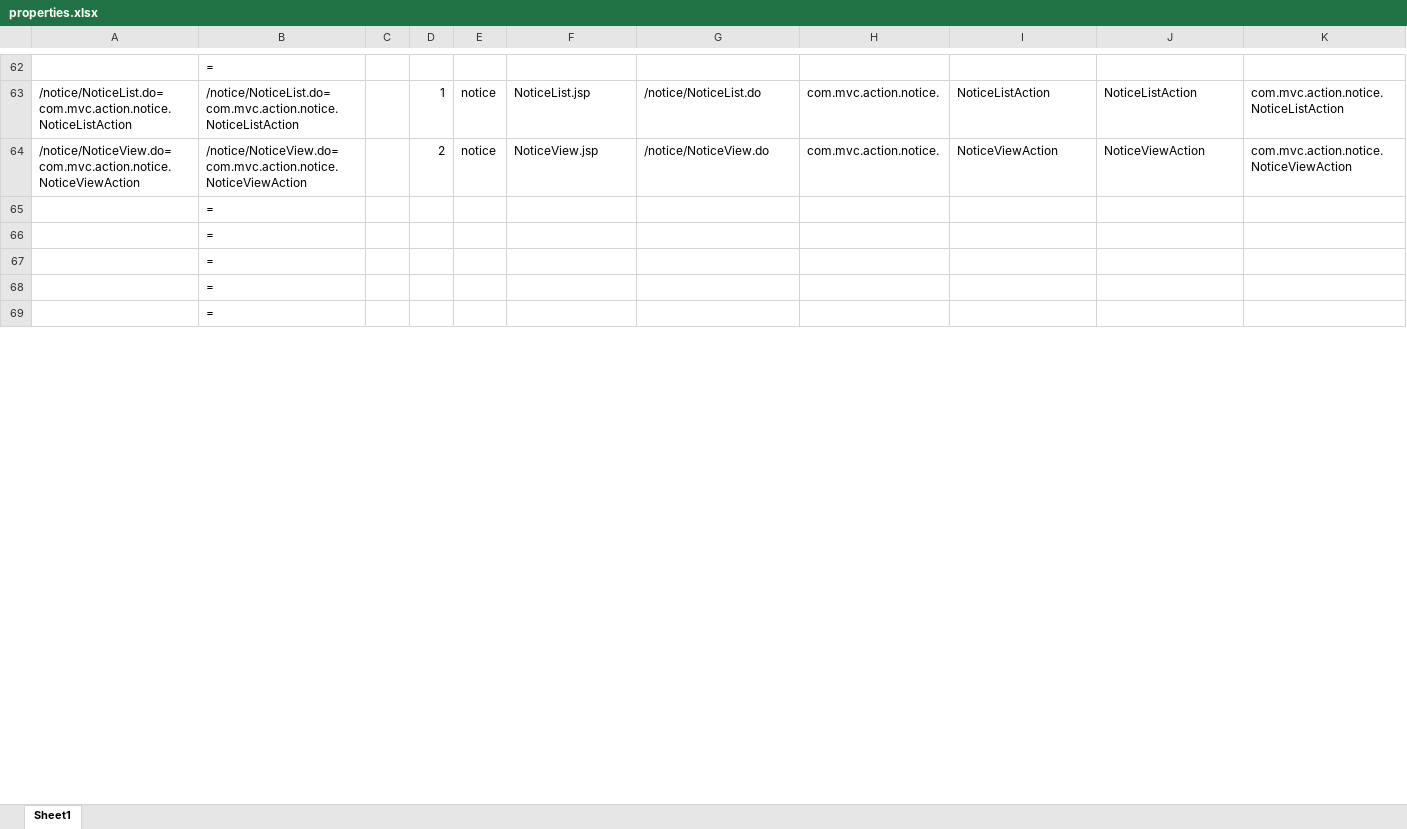
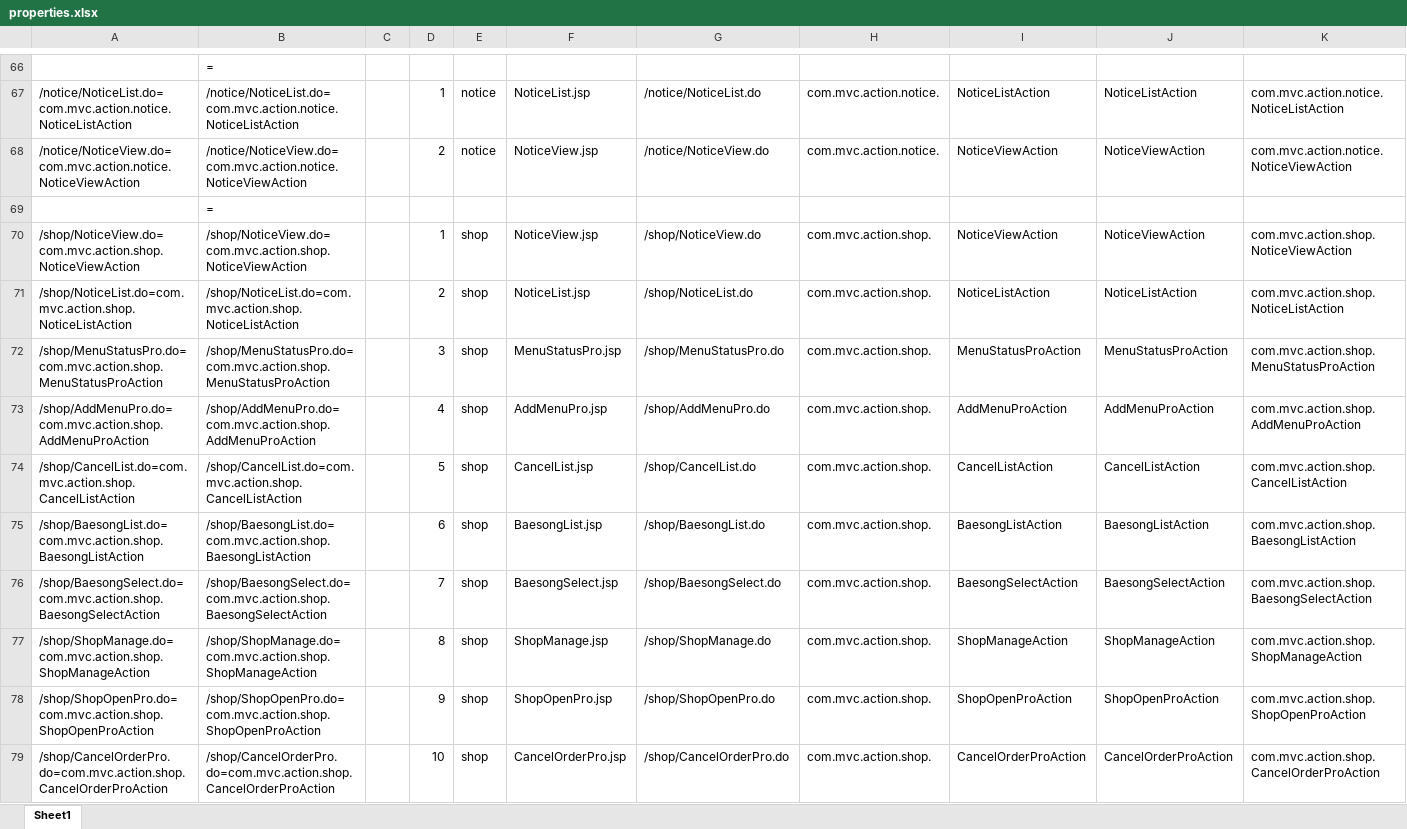
Before and after one commit to saisnoo/baemin03, an Excel workbook: 문서/properties.xlsx, sheet Sheet1, drawn as a sheet; only a part is shown, gaps mark what is left out; the shorter side is filled out with more unchanged rows; values as stored, in another font and other column widths than the file's, no cell formats; the diff covers the shown part only; the diff names each change by its address in the sheet, - before the commit and + after, or states it on an @@ line.

```diff
--- a/문서/properties.xlsx (sheet Sheet1)
+++ b/문서/properties.xlsx (sheet Sheet1)
+row 70: /shop/NoticeView.do=com.mvc.action.shop.NoticeViewAction | /shop/NoticeView.do=com.mvc.action.shop.NoticeViewAction |  | 1 | shop | NoticeView.jsp | /shop/NoticeView.do | com.mvc.action.shop. | NoticeViewAction | NoticeViewAction | com.mvc.action.shop.NoticeViewAction
+row 71: /shop/NoticeList.do=com.mvc.action.shop.NoticeListAction | /shop/NoticeList.do=com.mvc.action.shop.NoticeListAction |  | 2 | shop | NoticeList.jsp | /shop/NoticeList.do | com.mvc.action.shop. | NoticeListAction | NoticeListAction | com.mvc.action.shop.NoticeListAction
+row 72: /shop/MenuStatusPro.do=com.mvc.action.shop.MenuStatusProAction | /shop/MenuStatusPro.do=com.mvc.action.shop.MenuStatusProAction |  | 3 | shop | MenuStatusPro.jsp | /shop/MenuStatusPro.do | com.mvc.action.shop. | MenuStatusProAction | MenuStatusProAction | com.mvc.action.shop.MenuStatusProAction
+row 73: /shop/AddMenuPro.do=com.mvc.action.shop.AddMenuProAction | /shop/AddMenuPro.do=com.mvc.action.shop.AddMenuProAction |  | 4 | shop | AddMenuPro.jsp | /shop/AddMenuPro.do | com.mvc.action.shop. | AddMenuProAction | AddMenuProAction | com.mvc.action.shop.AddMenuProAction
+row 74: /shop/CancelList.do=com.mvc.action.shop.CancelListAction | /shop/CancelList.do=com.mvc.action.shop.CancelListAction |  | 5 | shop | CancelList.jsp | /shop/CancelList.do | com.mvc.action.shop. | CancelListAction | CancelListAction | com.mvc.action.shop.CancelListAction
+row 75: /shop/BaesongList.do=com.mvc.action.shop.BaesongListAction | /shop/BaesongList.do=com.mvc.action.shop.BaesongListAction |  | 6 | shop | BaesongList.jsp | /shop/BaesongList.do | com.mvc.action.shop. | BaesongListAction | BaesongListAction | com.mvc.action.shop.BaesongListAction
+row 76: /shop/BaesongSelect.do=com.mvc.action.shop.BaesongSelectAction | /shop/BaesongSelect.do=com.mvc.action.shop.BaesongSelectAction |  | 7 | shop | BaesongSelect.jsp | /shop/BaesongSelect.do | com.mvc.action.shop. | BaesongSelectAction | BaesongSelectAction | com.mvc.action.shop.BaesongSelectAction
+row 77: /shop/ShopManage.do=com.mvc.action.shop.ShopManageAction | /shop/ShopManage.do=com.mvc.action.shop.ShopManageAction |  | 8 | shop | ShopManage.jsp | /shop/ShopManage.do | com.mvc.action.shop. | ShopManageAction | ShopManageAction | com.mvc.action.shop.ShopManageAction
+row 78: /shop/ShopOpenPro.do=com.mvc.action.shop.ShopOpenProAction | /shop/ShopOpenPro.do=com.mvc.action.shop.ShopOpenProAction |  | 9 | shop | ShopOpenPro.jsp | /shop/ShopOpenPro.do | com.mvc.action.shop. | ShopOpenProAction | ShopOpenProAction | com.mvc.action.shop.ShopOpenProAction
+row 79: /shop/CancelOrderPro.do=com.mvc.action.shop.CancelOrderProAction | /shop/CancelOrderPro.do=com.mvc.action.shop.CancelOrderProAction |  | 10 | shop | CancelOrderPro.jsp | /shop/CancelOrderPro.do | com.mvc.action.shop. | CancelOrderProAction | CancelOrderProAction | com.mvc.action.shop.CancelOrderProAction
```
Also changed, not shown: 43 added rows, 49 removed rows, 8 moved rows and 15 edited cells elsewhere in this sheet, cell formats, formulas that keep their value, 45 other files.
